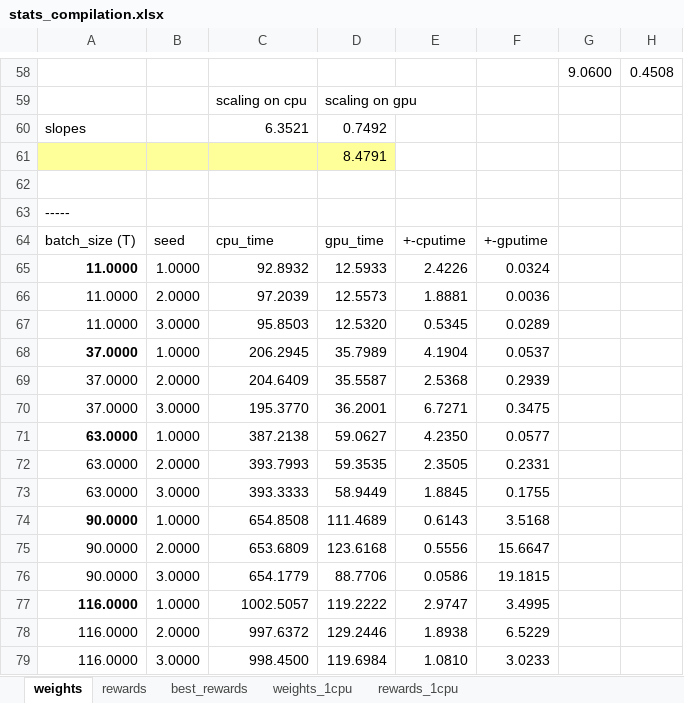
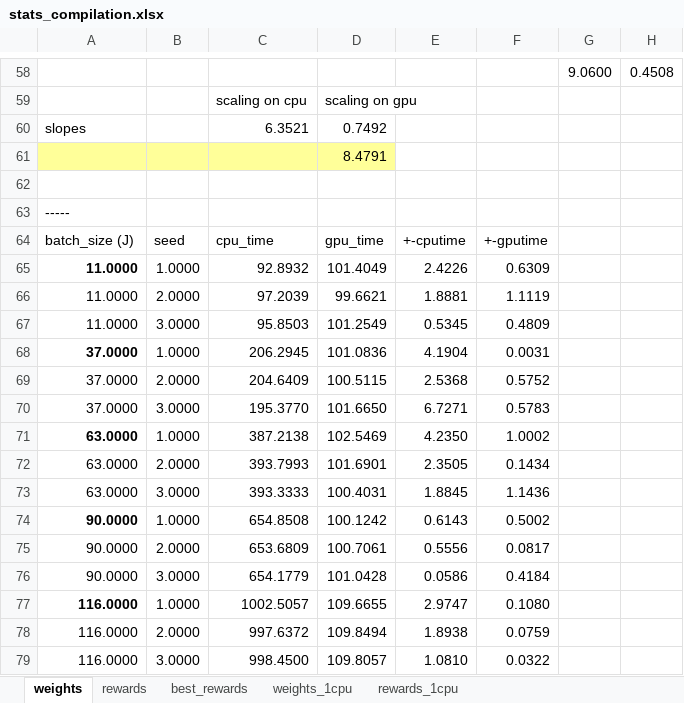
Before and after one commit to anmolkabra/avicaching-summ17, an Excel workbook: stats/stats_compilation.xlsx, sheet weights, drawn as a sheet; only a part is shown, gaps mark what is left out; values as stored, in another font and other column widths than the file's, no borders; charts and pictures not drawn; the diff covers the shown part only; the diff names each change by its address in the sheet, - before the commit and + after, or states it on an @@ line.

Commit message:
updated the report with new rand weights results

```diff
--- a/stats/stats_compilation.xlsx (sheet weights)
+++ b/stats/stats_compilation.xlsx (sheet weights)
-A64: batch_size (T)
+A64: batch_size (J)
-D65: 12.5933
+D65: 101.4049
-F65: 0.0324
+F65: 0.6309
-D66: 12.5573
+D66: 99.6621
-F66: 0.0036
+F66: 1.1119
-D67: 12.5320
+D67: 101.2549
-F67: 0.0289
+F67: 0.4809
-D68: 35.7989
+D68: 101.0836
-F68: 0.0537
+F68: 0.0031
-D69: 35.5587
+D69: 100.5115
-F69: 0.2939
+F69: 0.5752
-D70: 36.2001
+D70: 101.6650
-F70: 0.3475
+F70: 0.5783
-D71: 59.0627
+D71: 102.5469
-F71: 0.0577
+F71: 1.0002
-D72: 59.3535
+D72: 101.6901
-F72: 0.2331
+F72: 0.1434
-D73: 58.9449
+D73: 100.4031
-F73: 0.1755
+F73: 1.1436
-D74: 111.4689
+D74: 100.1242
-F74: 3.5168
+F74: 0.5002
-D75: 123.6168
+D75: 100.7061
-F75: 15.6647
+F75: 0.0817
-D76: 88.7706
+D76: 101.0428
-F76: 19.1815
+F76: 0.4184
-D77: 119.2222
+D77: 109.6655
-F77: 3.4995
+F77: 0.1080
-D78: 129.2446
+D78: 109.8494
-F78: 6.5229
+F78: 0.0759
-D79: 119.6984
+D79: 109.8057
-F79: 3.0233
+F79: 0.0322
```
Also changed, not shown: 5 added rows, 5 removed rows and 62 edited cells elsewhere in this sheet, charts or pictures, 3 other files.
